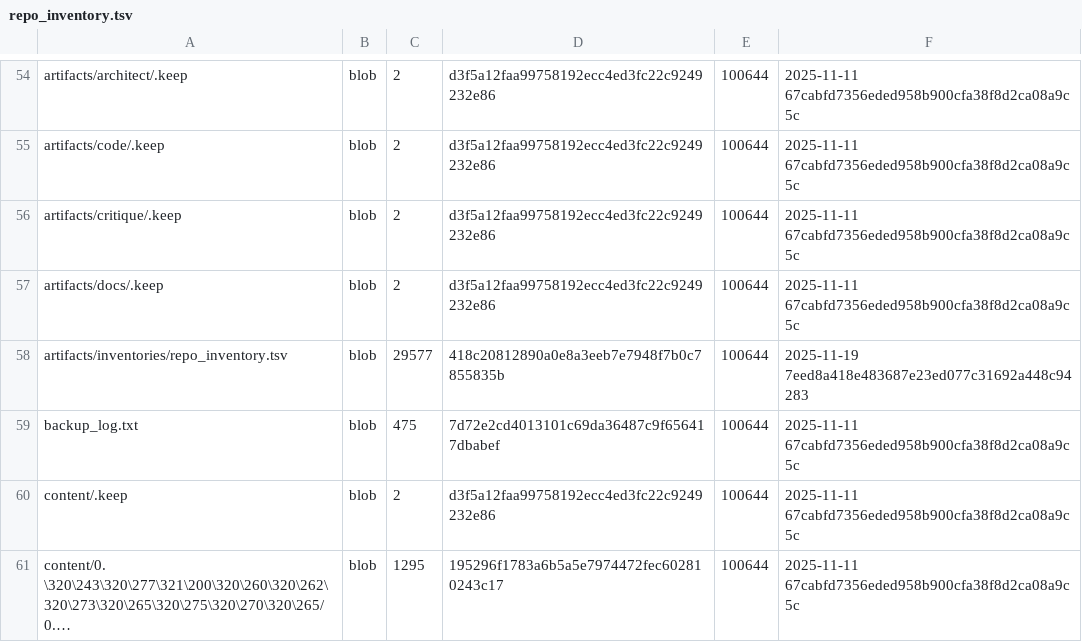
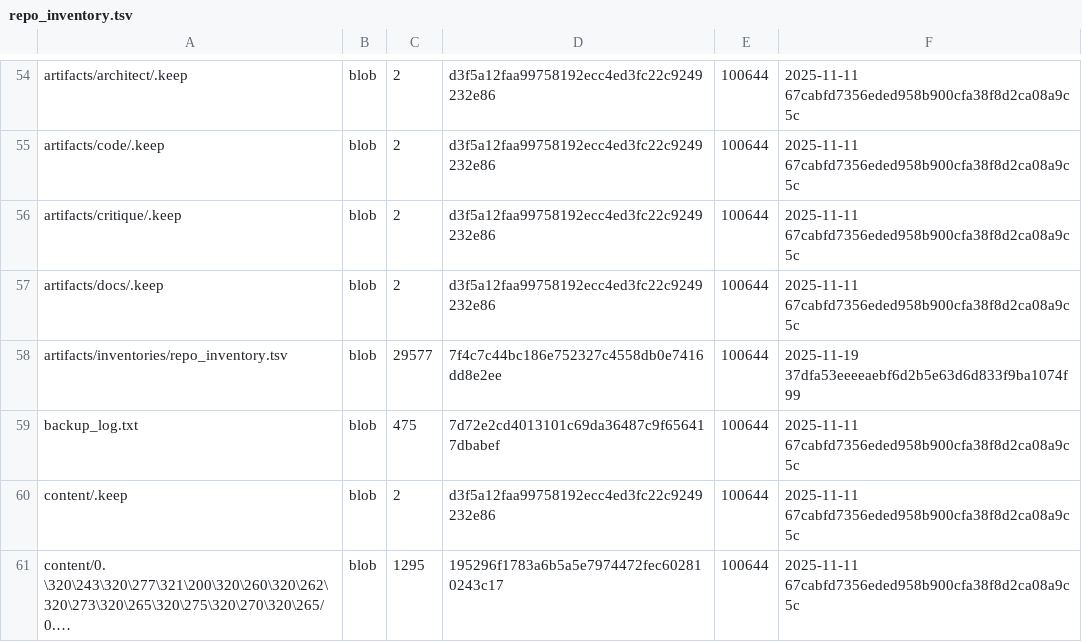
Before and after one commit to TserenTserenov/DS-ecosystem-development, a TSV file: artifacts/inventories/repo_inventory.tsv, drawn as a sheet; only a part is shown, gaps mark what is left out; long unchanged cells end in ….

Commit message:
chore: add repo inventory

```diff
--- a/artifacts/inventories/repo_inventory.tsv
+++ b/artifacts/inventories/repo_inventory.tsv
@@ -57,3 +57,3 @@ artifacts/critique/.keep	blob	2	d3f5a12faa99758192ecc4ed3fc22c9249232e86	100644
 artifacts/docs/.keep	blob	2	d3f5a12faa99758192ecc4ed3fc22c9249232e86	100644	2025-11-11 67cabfd7356eded958b900cfa38f8d2ca08a9c5c
-artifacts/inventories/repo_inventory.tsv	blob	29577	418c20812890a0e8a3eeb7e7948f7b0c7855835b	100644	2025-11-19 7eed8a418e483687e23ed077c31692a448c94283
+artifacts/inventories/repo_inventory.tsv	blob	29577	7f4c7c44bc186e752327c4558db0e7416dd8e2ee	100644	2025-11-19 37dfa53eeeeaebf6d2b5e63d6d833f9ba1074f99
 backup_log.txt	blob	475	7d72e2cd4013101c69da36487c9f656417dbabef	100644	2025-11-11 67cabfd7356eded958b900cfa38f8d2ca08a9c5c
```
